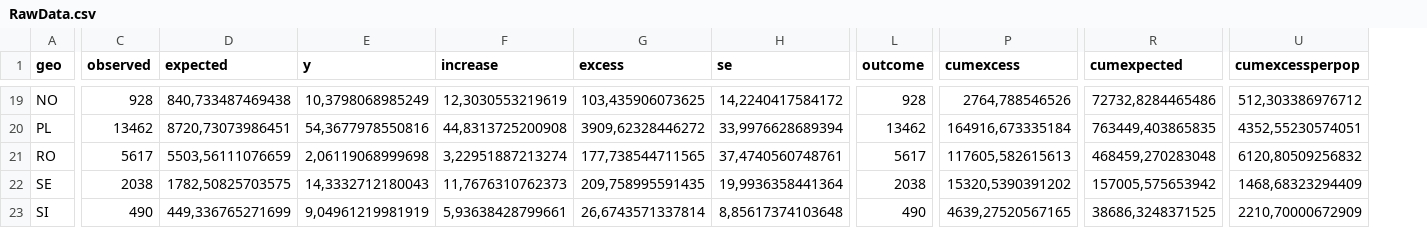
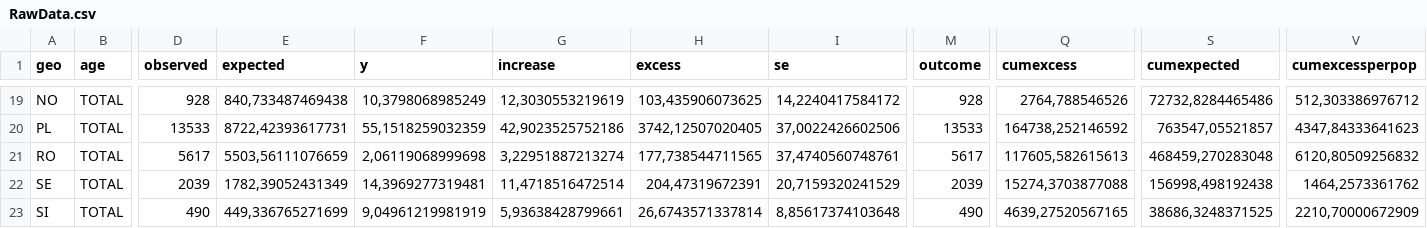
Before and after one commit to ferenci-tamas/GondolatokAJarvanyElleniVedekezesErtekeleserolEsAJarvanyHatasanakVizsgalatarol, a CSV file: RawData.csv, drawn as a sheet; only a part is shown, gaps mark what is left out; addresses are those after the commit; the diff covers the shown part only; the diff names each change by its address in the sheet, - before the commit and + after, or states it on an @@ line.

```diff
--- a/RawData.csv
+++ b/RawData.csv
+column B (age), rows 19-23: all TOTAL
-D20 (observed): 13462
+D20 (observed): 13533
-E20 (expected): 8720,73073986451
+E20 (expected): 8722,42393617731
-F20 (y): 54,3677978550816
+F20 (y): 55,1518259032359
-G20 (increase): 44,8313725200908
+G20 (increase): 42,9023525752186
-H20 (excess): 3909,62328446272
+H20 (excess): 3742,12507020405
-I20 (se): 33,9976628689394
+I20 (se): 37,0022426602506
-M20 (outcome): 13462
+M20 (outcome): 13533
-Q20 (cumexcess): 164916,673335184
+Q20 (cumexcess): 164738,252146592
-S20 (cumexpected): 763449,403865835
+S20 (cumexpected): 763547,05521857
-V20 (cumexcessperpop): 4352,55230574051
+V20 (cumexcessperpop): 4347,84333641623
-D22 (observed): 2038
+D22 (observed): 2039
-E22 (expected): 1782,50825703575
+E22 (expected): 1782,39052431349
-F22 (y): 14,3332712180043
+F22 (y): 14,3969277319481
-G22 (increase): 11,7676310762373
+G22 (increase): 11,4718516472514
-H22 (excess): 209,758995591435
+H22 (excess): 204,47319672391
-I22 (se): 19,9936358441364
+I22 (se): 20,7159320241529
-M22 (outcome): 2038
+M22 (outcome): 2039
-Q22 (cumexcess): 15320,5390391202
+Q22 (cumexcess): 15274,3703877088
-S22 (cumexpected): 157005,575653942
+S22 (cumexpected): 156998,498192438
-V22 (cumexcessperpop): 1468,68323294409
+V22 (cumexcessperpop): 1464,2573361762
```
Also changed, not shown: 60 edited cells elsewhere in this file, 12 other files.
